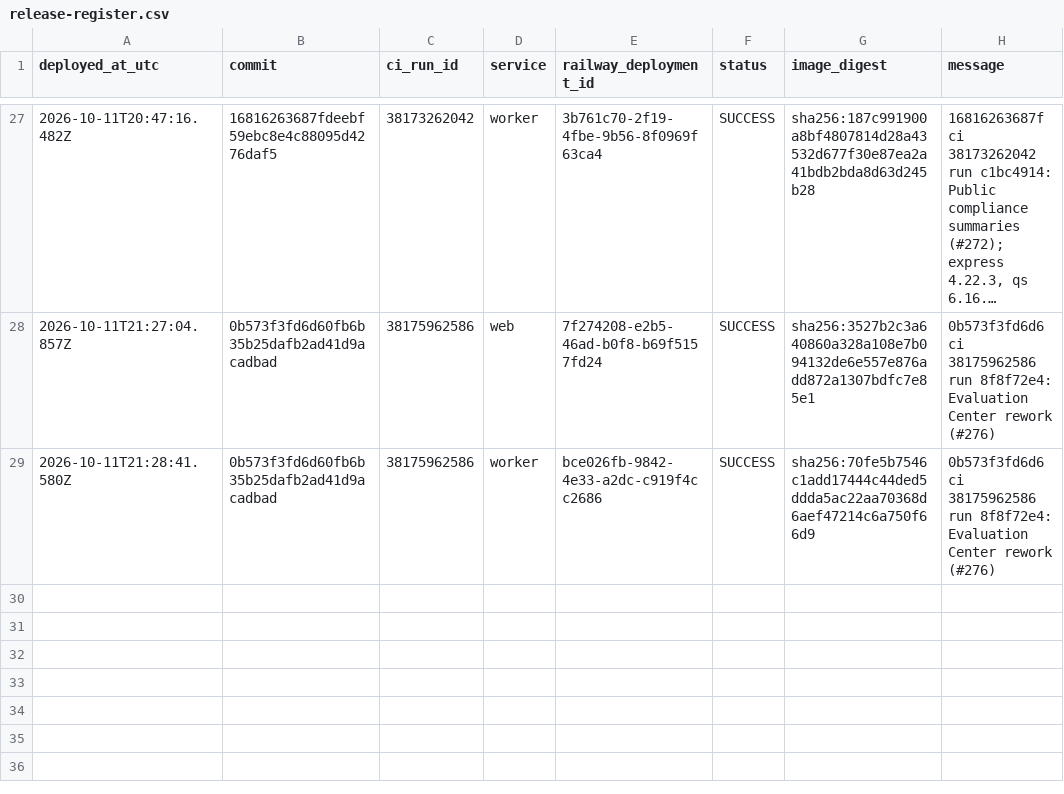
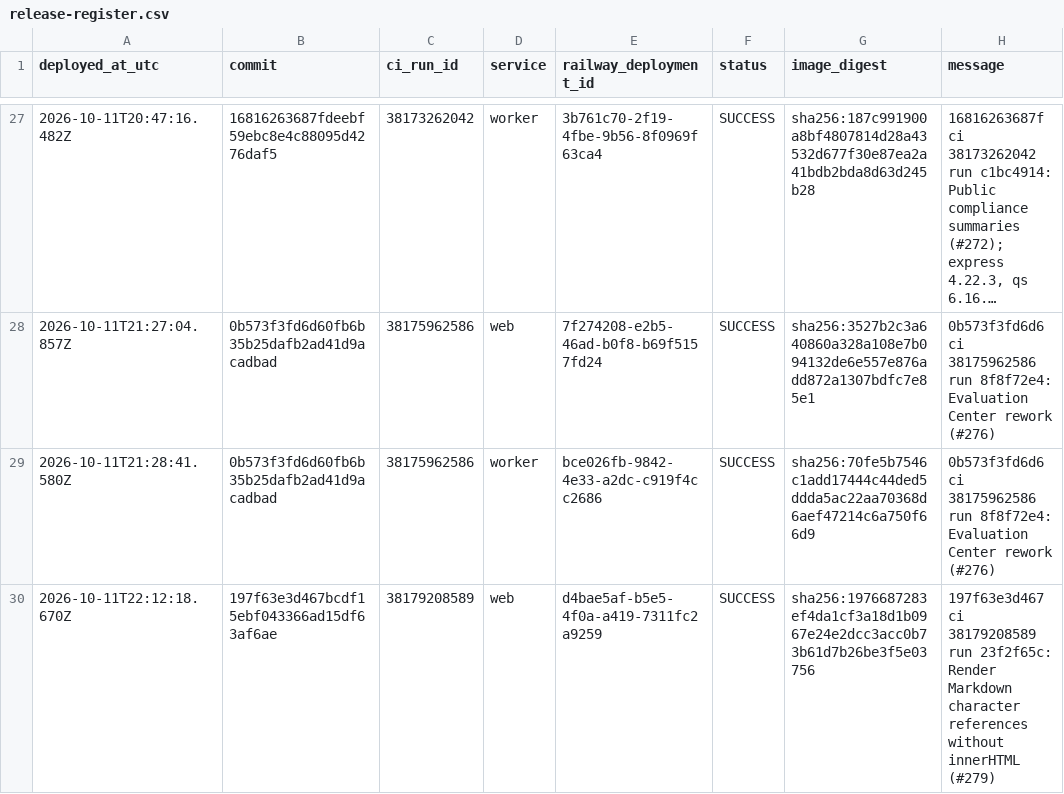
Before and after one commit to ryanportfolio/Truenote, a CSV file: docs/release-register.csv, drawn as a sheet; only a part is shown, gaps mark what is left out; long unchanged cells end in …; the diff names each change by its address in the sheet, - before the commit and + after, or states it on an @@ line.

```diff
--- a/docs/release-register.csv
+++ b/docs/release-register.csv
+row 30: 2026-10-11T22:12:18.670Z | 197f63e3d467bcdf15ebf043366ad15df63af6ae | 38179208589 | web | d4bae5af-b5e5-4f0a-a419-7311fc2a9259 | SUCCESS | sha256:1976687283ef4da1cf3a18d1b0967e24e2dcc3acc0b73b61d7b26be3f5e03756 | 197f63e3d467 ci 38179208589 run 23f2f65c: Render Markdown character references without innerHTML (#279)
```
